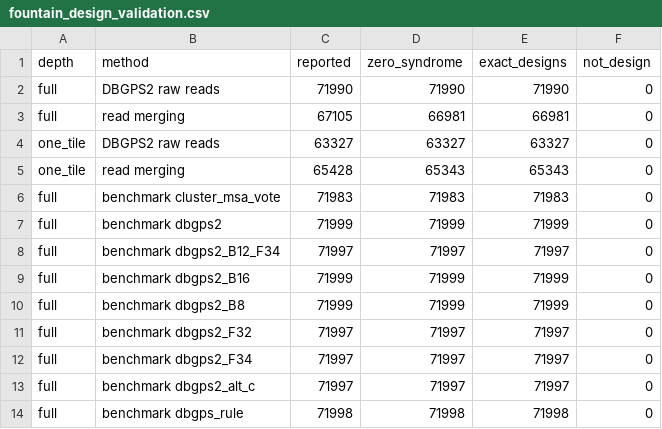
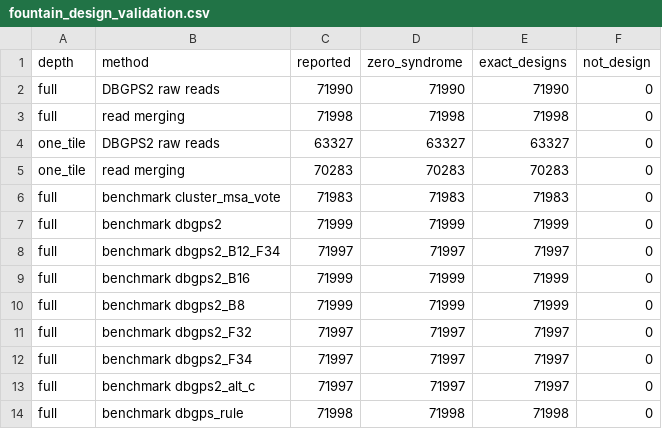
Before and after one commit to Scilence2022/DBGPS2, a CSV file: manuscript/analysis/data/fountain_design_validation.csv, drawn as a sheet.

```diff
--- a/manuscript/analysis/data/fountain_design_validation.csv
+++ b/manuscript/analysis/data/fountain_design_validation.csv
@@ -2,5 +2,5 @@ depth,method,reported,zero_syndrome,exact_designs,not_design
 full,DBGPS2 raw reads,71990,71990,71990,0
-full,read merging,67105,66981,66981,0
+full,read merging,71998,71998,71998,0
 one_tile,DBGPS2 raw reads,63327,63327,63327,0
-one_tile,read merging,65428,65343,65343,0
+one_tile,read merging,70283,70283,70283,0
 full,benchmark cluster_msa_vote,71983,71983,71983,0
```
Also changed, not shown: manuscript/analysis/data/fountain_design_validation_summary.csv, 3 other files.
